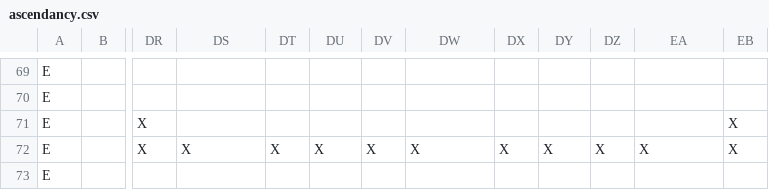
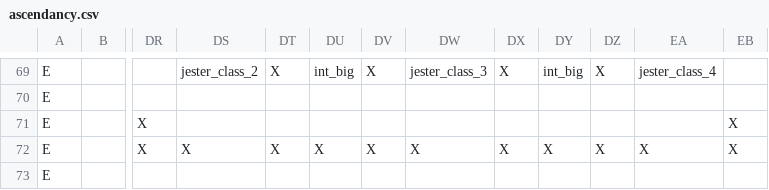
Before and after one commit to RobertSkalko/Mine-And-Slash-Rework, a CSV file: src/main/resources/data/mmorpg/mmorpg_talent_tree/ascendancy_maker/ascendancy.csv, drawn as a sheet; only a part is shown, gaps mark what is left out; the diff covers the shown part only; the diff names each change by its address in the sheet, - before the commit and + after, or states it on an @@ line.

```diff
--- a/src/main/resources/data/mmorpg/mmorpg_talent_tree/ascendancy_maker/ascendancy.csv
+++ b/src/main/resources/data/mmorpg/mmorpg_talent_tree/ascendancy_maker/ascendancy.csv
-DS69: (empty)
+DS69: jester_class_2
-DT69: (empty)
+DT69: X
-DU69: (empty)
+DU69: int_big
-DV69: (empty)
+DV69: X
-DW69: (empty)
+DW69: jester_class_3
-DX69: (empty)
+DX69: X
-DY69: (empty)
+DY69: int_big
-DZ69: (empty)
+DZ69: X
-EA69: (empty)
+EA69: jester_class_4
```
Also changed, not shown: 28 edited cells elsewhere in this file, 20 other files.
